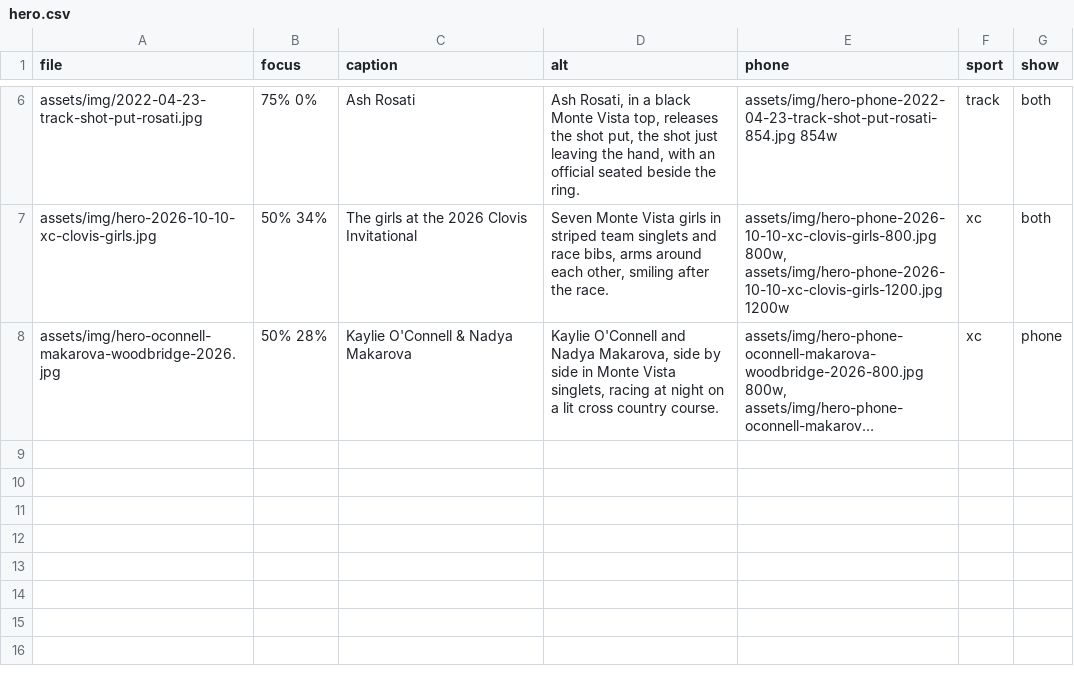
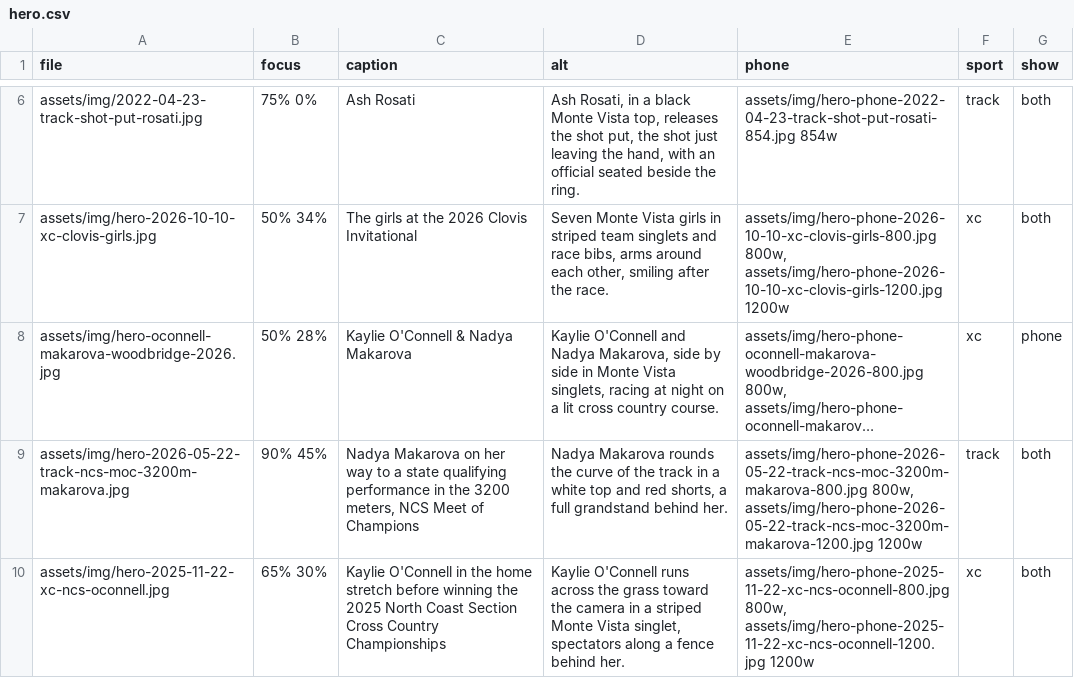
Before and after one commit to pwalesdi/mvxctf_website, a CSV file: assets/data/hero.csv, drawn as a sheet; only a part is shown, gaps mark what is left out; long unchanged cells end in …; the diff names each change by its address in the sheet, - before the commit and + after, or states it on an @@ line.

```diff
--- a/assets/data/hero.csv
+++ b/assets/data/hero.csv
+row 9: assets/img/hero-2026-05-22-track-ncs-moc-3200m-makarova.jpg | 90% 45% | Nadya Makarova on her way to a state qualifying performance in the 3200 meters, NCS Meet of Champions | Nadya Makarova rounds the curve of the track in a white top and red shorts, a full grandstand behind her. | assets/img/hero-phone-2026-05-22-track-ncs-moc-3200m-makarova-800.jpg 800w, assets/img/hero-phone-2026-05-22-track-ncs-moc-3200m-makarova-1200.jpg 1200w | track | both
+row 10: assets/img/hero-2025-11-22-xc-ncs-oconnell.jpg | 65% 30% | Kaylie O'Connell in the home stretch before winning the 2025 North Coast Section Cross Country Championships | Kaylie O'Connell runs across the grass toward the camera in a striped Monte Vista singlet, spectators along a fence behind her. | assets/img/hero-phone-2025-11-22-xc-ncs-oconnell-800.jpg 800w, assets/img/hero-phone-2025-11-22-xc-ncs-oconnell-1200.jpg 1200w | xc | both
```
Also changed, not shown: assets/data/photo-credits.csv, 7 other files.
